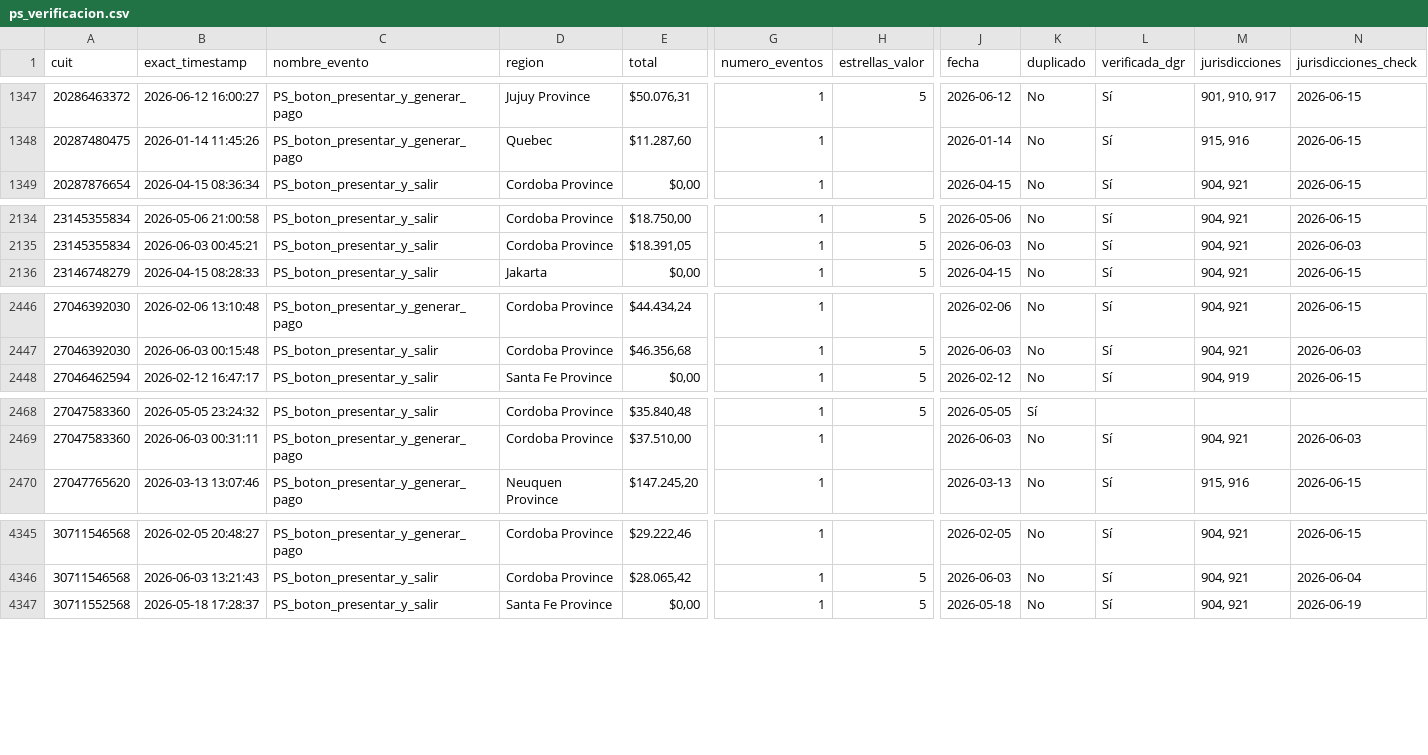
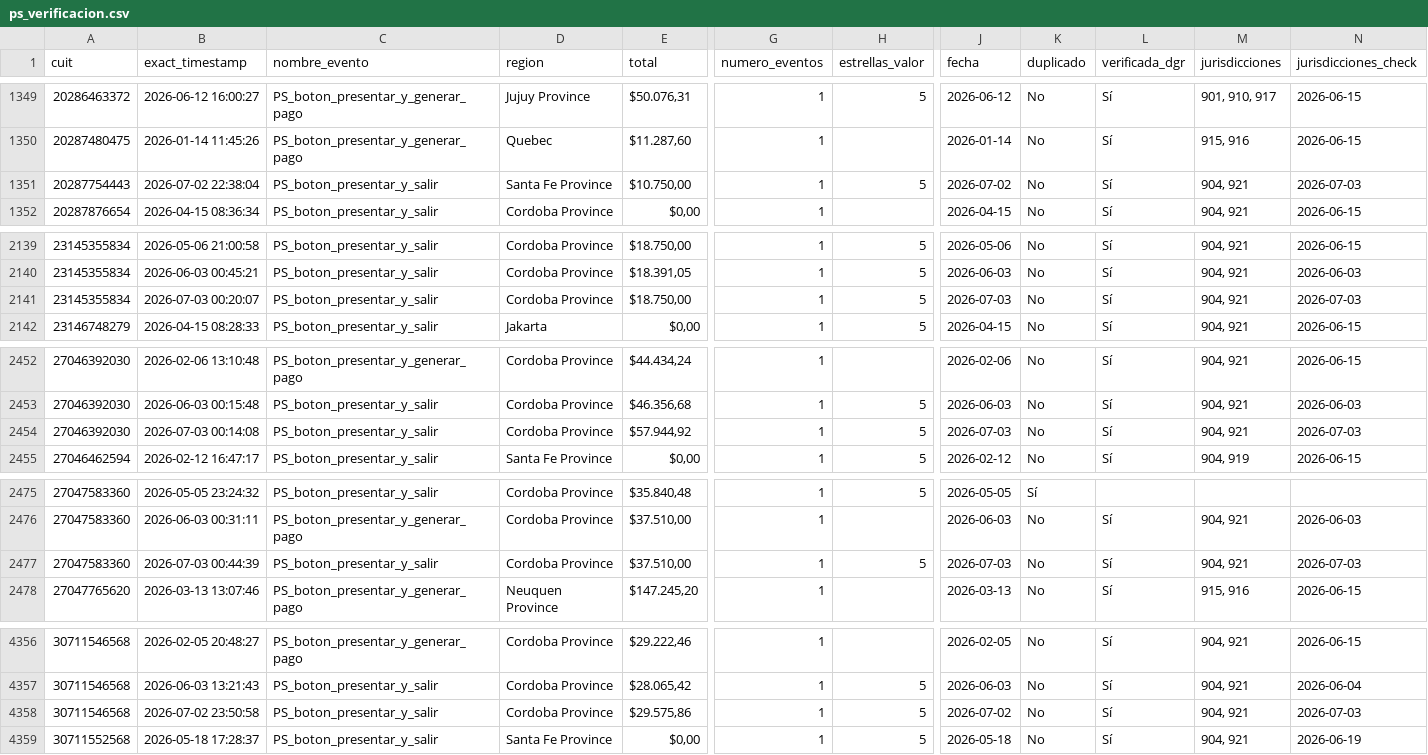
Before and after one commit to framirez-comarb/ps-verificacion-comarb, a CSV file: ps_verificacion.csv, drawn as a sheet; only a part is shown, gaps mark what is left out; rows hold the shown columns only; the diff covers the shown part only; the diff names each change by its address in the sheet, - before the commit and + after, or states it on an @@ line.

```diff
--- a/ps_verificacion.csv
+++ b/ps_verificacion.csv
+row 1351: 20287754443 | 2026-07-02 22:38:04 | PS_boton_presentar_y_salir | Santa Fe Province | $10.750,00 | 1 | 5 | 2026-07-02 | No | Sí | 904, 921 | 2026-07-03
+row 2141: 23145355834 | 2026-07-03 00:20:07 | PS_boton_presentar_y_salir | Cordoba Province | $18.750,00 | 1 | 5 | 2026-07-03 | No | Sí | 904, 921 | 2026-07-03
+row 2454: 27046392030 | 2026-07-03 00:14:08 | PS_boton_presentar_y_salir | Cordoba Province | $57.944,92 | 1 | 5 | 2026-07-03 | No | Sí | 904, 921 | 2026-07-03
+row 2477: 27047583360 | 2026-07-03 00:44:39 | PS_boton_presentar_y_salir | Cordoba Province | $37.510,00 | 1 | 5 | 2026-07-03 | No | Sí | 904, 921 | 2026-07-03
+row 4358: 30711546568 | 2026-07-02 23:50:58 | PS_boton_presentar_y_salir | Cordoba Province | $29.575,86 | 1 | 5 | 2026-07-02 | No | Sí | 904, 921 | 2026-07-03
```
Also changed, not shown: 7 added rows and 40 edited cells elsewhere in this file, 3 other files.
